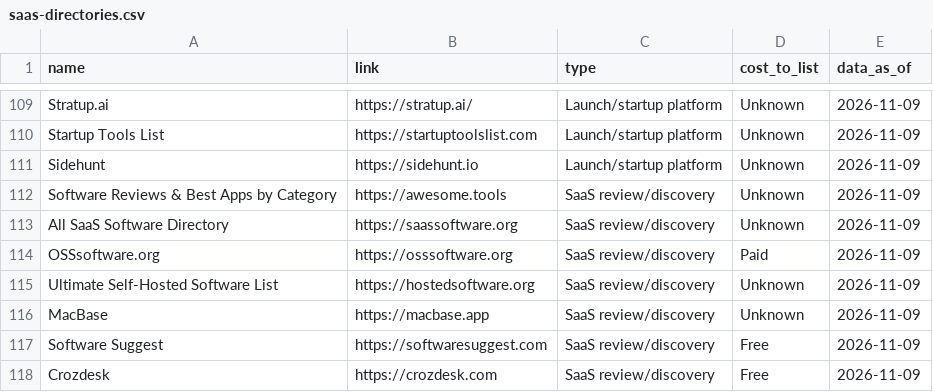
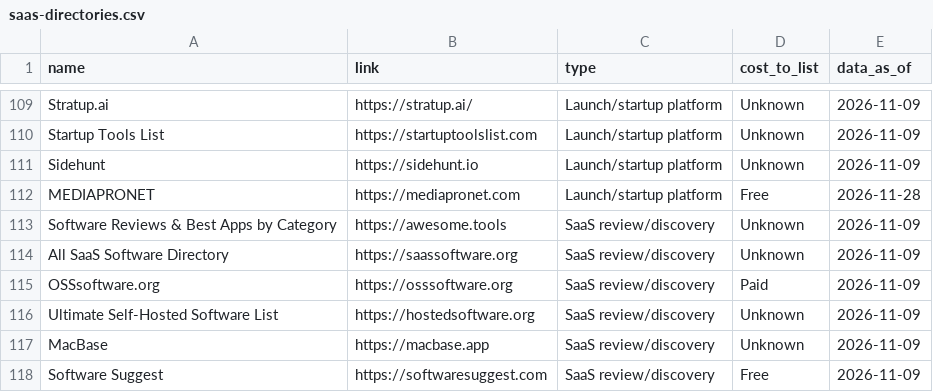
Before and after one commit to lourdespaul/awesome-ai-tools-directory, a CSV file: data/saas-directories.csv, drawn as a sheet; only a part is shown, gaps mark what is left out; the shorter side is filled out with more unchanged rows; the diff names each change by its address in the sheet, - before the commit and + after, or states it on an @@ line.

Commit message:
Add MEDIAPRONET

```diff
--- a/data/saas-directories.csv
+++ b/data/saas-directories.csv
+row 112: MEDIAPRONET | https://mediapronet.com | Launch/startup platform | Free | 2026-11-28
```
